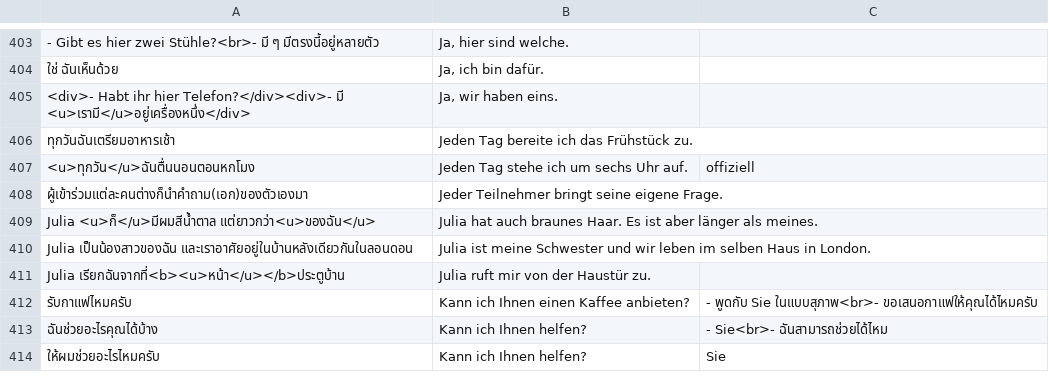
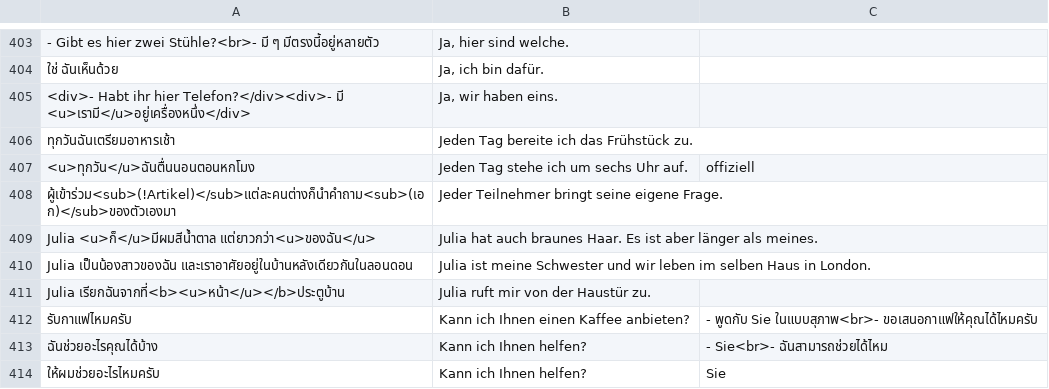
Before and after one commit to ponlawat-w/anki-collection, a CSV file: desz - Deutsch (Satz).csv, drawn as a sheet; only a part is shown, gaps mark what is left out; the diff names each change by its address in the sheet, - before the commit and + after, or states it on an @@ line.

```diff
--- a/desz - Deutsch (Satz).csv
+++ b/desz - Deutsch (Satz).csv
-A408: ผู้เข้าร่วมแต่ละคนต่างก็นำคำถาม(เอก)ของตัวเองมา
+A408: ผู้เข้าร่วม<sub>(!Artikel)</sub>แต่ละคนต่างก็นำคำถาม<sub>(เอก)</sub>ของตัวเองมา
```
Also changed, not shown: esth - Español.csv, krmc - 한국어・문장.csv, 3 other files.
